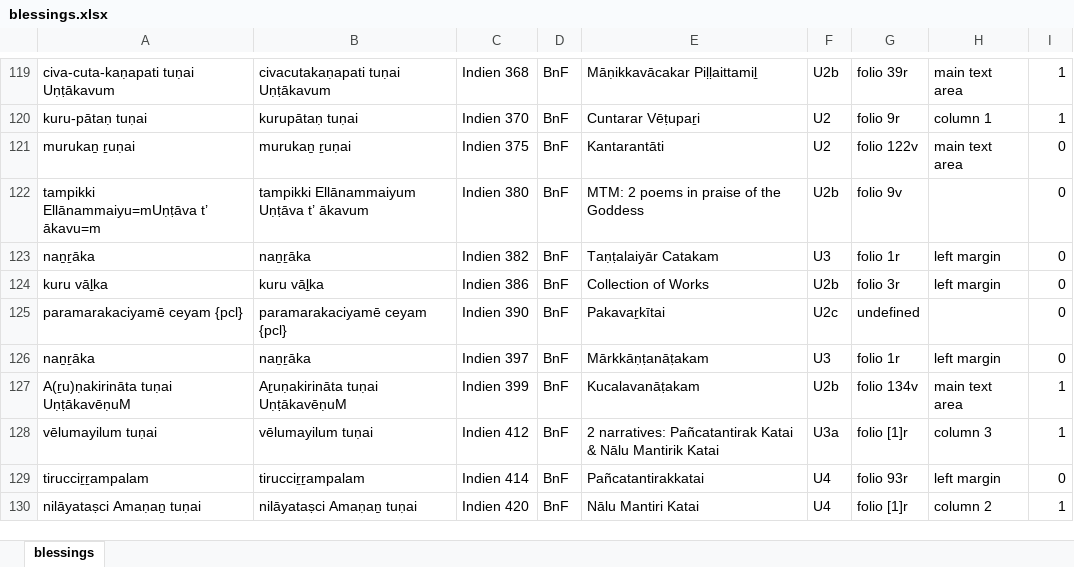
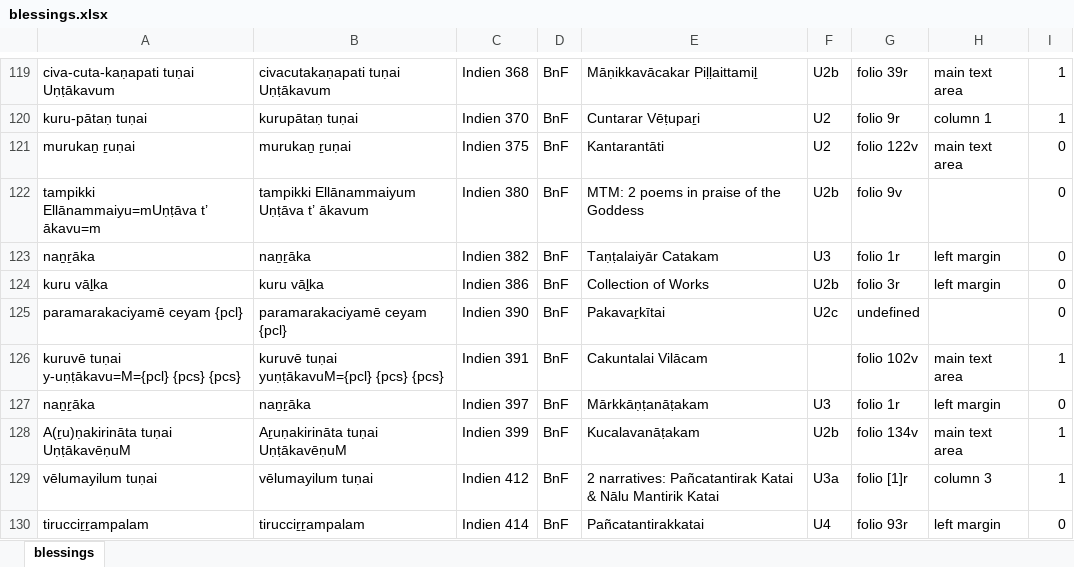
Before and after one commit to TST-Project/paratexts-old, an Excel workbook: blessings.xlsx, sheet blessings, drawn as a sheet; only a part is shown, gaps mark what is left out; the shorter side is filled out with more unchanged rows; values as stored, in another font and other column widths than the file's, no borders; the diff names each change by its address in the sheet, - before the commit and + after, or states it on an @@ line.

```diff
--- a/blessings.xlsx (sheet blessings)
+++ b/blessings.xlsx (sheet blessings)
+row 126: kuruvē tuṇai y-uṇṭākavu=M={pcl} {pcs} {pcs} | kuruvē tuṇai yuṇṭākavuM={pcl} {pcs} {pcs} | Indien 391 | BnF | Cakuntalai Vilācam |  | folio 102v | main text area | 1
```
Also changed, not shown: 5 other files.
